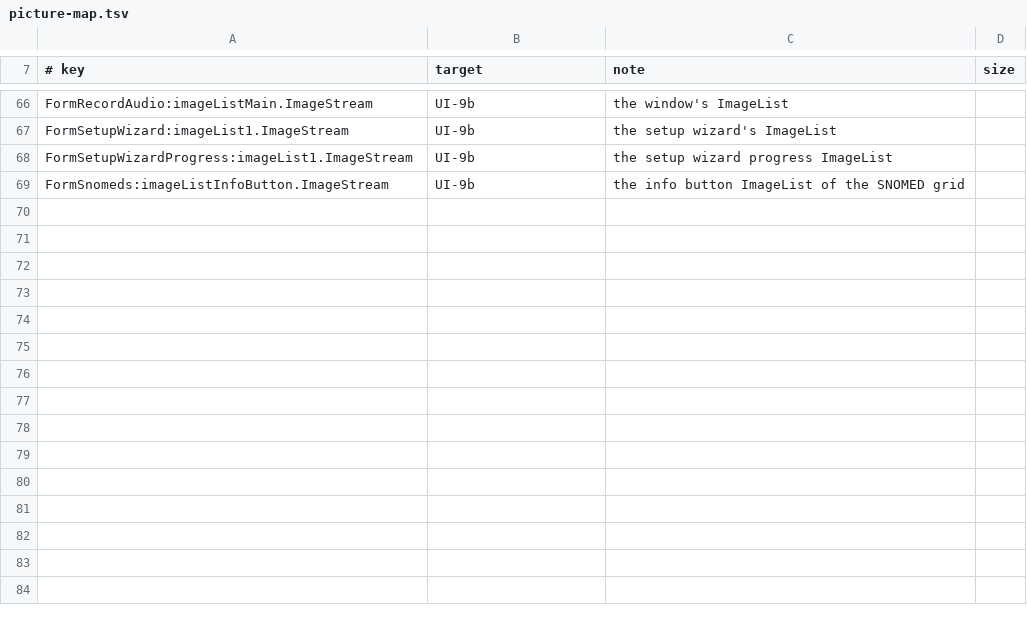
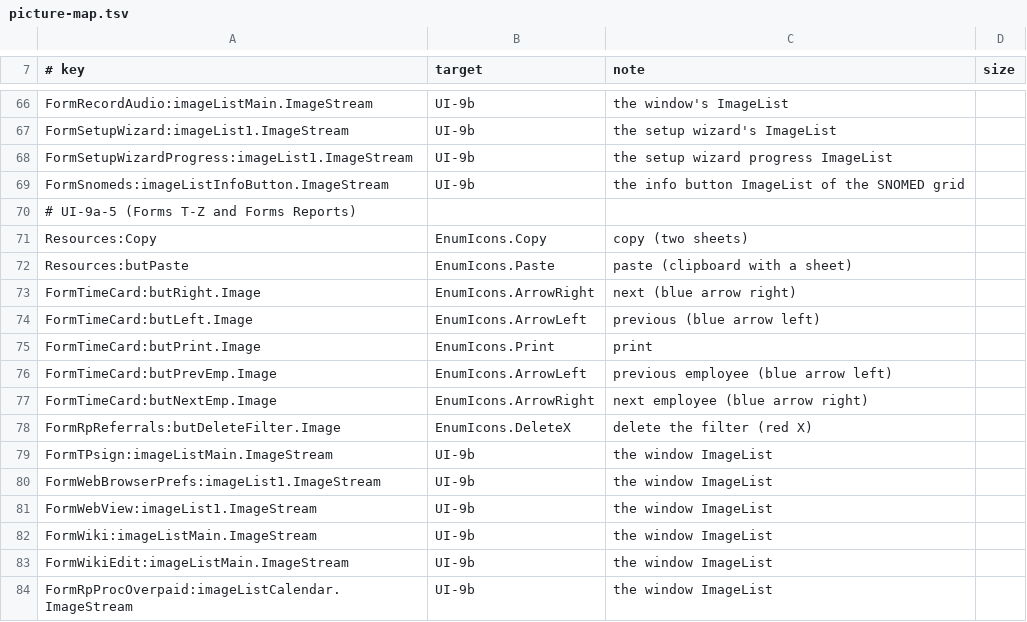
Before and after one commit to Marysville-Dental-Center/OpenPMS-Dental, a TSV file: icons/picture-map.tsv, drawn as a sheet; only a part is shown, gaps mark what is left out; the diff names each change by its address in the sheet, - before the commit and + after, or states it on an @@ line.

```diff
--- a/icons/picture-map.tsv
+++ b/icons/picture-map.tsv
+row 70: # UI-9a-5 (Forms T-Z and Forms Reports)
+row 71: Resources:Copy | EnumIcons.Copy | copy (two sheets)
+row 72: Resources:butPaste | EnumIcons.Paste | paste (clipboard with a sheet)
+row 73: FormTimeCard:butRight.Image | EnumIcons.ArrowRight | next (blue arrow right)
+row 74: FormTimeCard:butLeft.Image | EnumIcons.ArrowLeft | previous (blue arrow left)
+row 75: FormTimeCard:butPrint.Image | EnumIcons.Print | print
+row 76: FormTimeCard:butPrevEmp.Image | EnumIcons.ArrowLeft | previous employee (blue arrow left)
+row 77: FormTimeCard:butNextEmp.Image | EnumIcons.ArrowRight | next employee (blue arrow right)
+row 78: FormRpReferrals:butDeleteFilter.Image | EnumIcons.DeleteX | delete the filter (red X)
+row 79: FormTPsign:imageListMain.ImageStream | UI-9b | the window ImageList
+row 80: FormWebBrowserPrefs:imageList1.ImageStream | UI-9b | the window ImageList
+row 81: FormWebView:imageList1.ImageStream | UI-9b | the window ImageList
+row 82: FormWiki:imageListMain.ImageStream | UI-9b | the window ImageList
+row 83: FormWikiEdit:imageListMain.ImageStream | UI-9b | the window ImageList
+row 84: FormRpProcOverpaid:imageListCalendar.ImageStream | UI-9b | the window ImageList
```
Also changed, not shown: icons/picture-slices.tsv, 2 other files.
